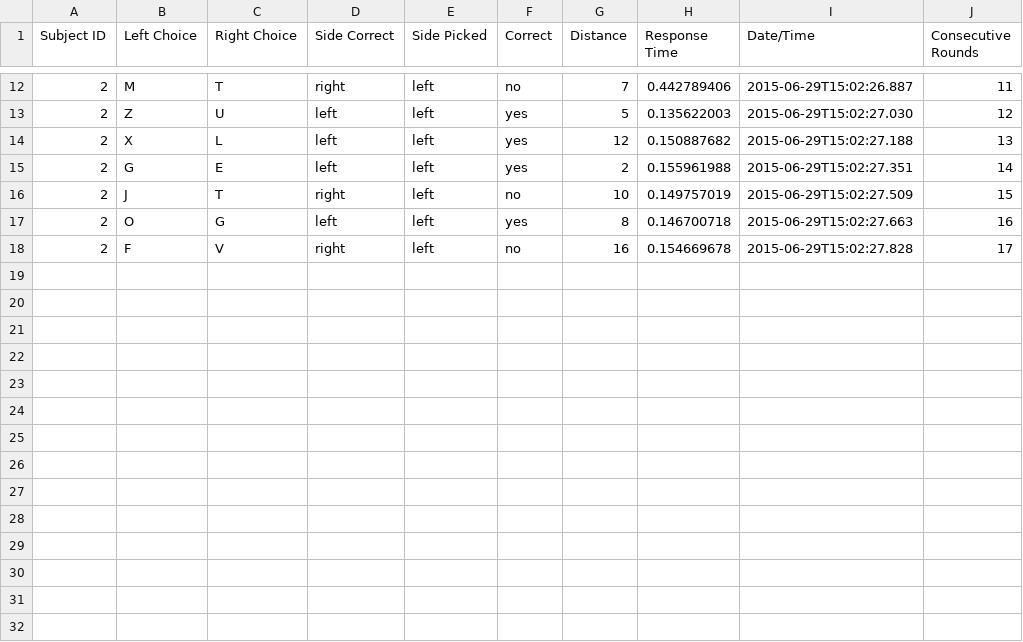
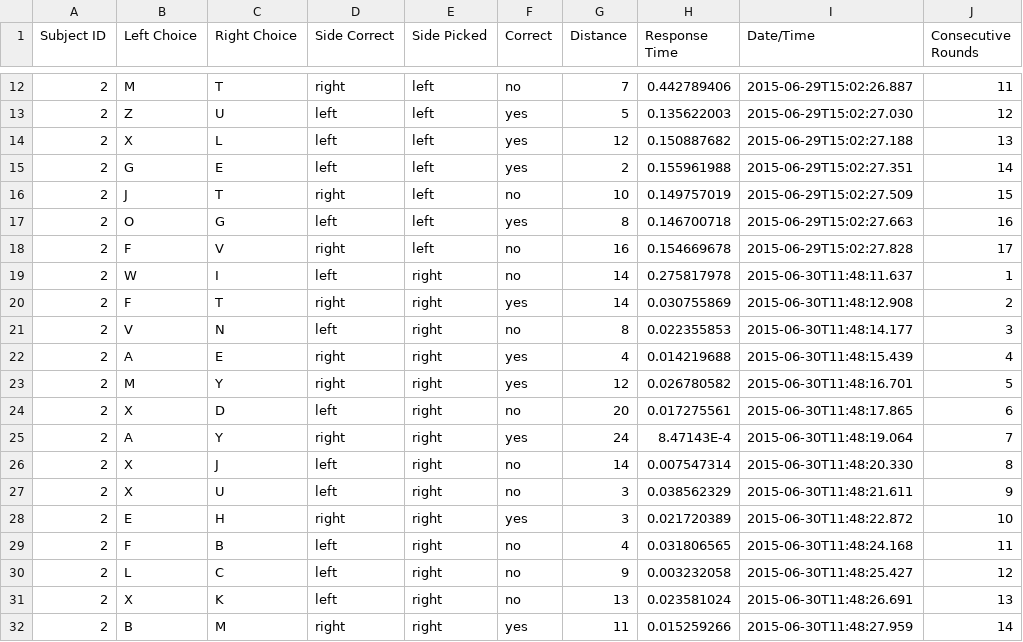
Before and after one commit to tjiang11/VisionLab, a CSV file: results/2/results_2.csv, drawn as a sheet; only a part is shown, gaps mark what is left out.

```diff
--- a/results/2/results_2.csv
+++ b/results/2/results_2.csv
@@ -18 +18,15 @@ Subject ID,Left Choice,Right Choice,Side Correct,Side Picked,Correct,Distance,Re
 2,F,V,right,left,no,16,0.154669678,2015-06-29T15:02:27.828,17
+2,W,I,left,right,no,14,0.275817978,2015-06-30T11:48:11.637,1
+2,F,T,right,right,yes,14,0.030755869,2015-06-30T11:48:12.908,2
+2,V,N,left,right,no,8,0.022355853,2015-06-30T11:48:14.177,3
+2,A,E,right,right,yes,4,0.014219688,2015-06-30T11:48:15.439,4
+2,M,Y,right,right,yes,12,0.026780582,2015-06-30T11:48:16.701,5
+2,X,D,left,right,no,20,0.017275561,2015-06-30T11:48:17.865,6
+2,A,Y,right,right,yes,24,8.47143E-4,2015-06-30T11:48:19.064,7
+2,X,J,left,right,no,14,0.007547314,2015-06-30T11:48:20.330,8
+2,X,U,left,right,no,3,0.038562329,2015-06-30T11:48:21.611,9
+2,E,H,right,right,yes,3,0.021720389,2015-06-30T11:48:22.872,10
+2,F,B,left,right,no,4,0.031806565,2015-06-30T11:48:24.168,11
+2,L,C,left,right,no,9,0.003232058,2015-06-30T11:48:25.427,12
+2,X,K,left,right,no,13,0.023581024,2015-06-30T11:48:26.691,13
+2,B,M,right,right,yes,11,0.015259266,2015-06-30T11:48:27.959,14
```
Also changed, not shown: results/4/results_4.csv, results/77/results_77.csv, 16 other files.
